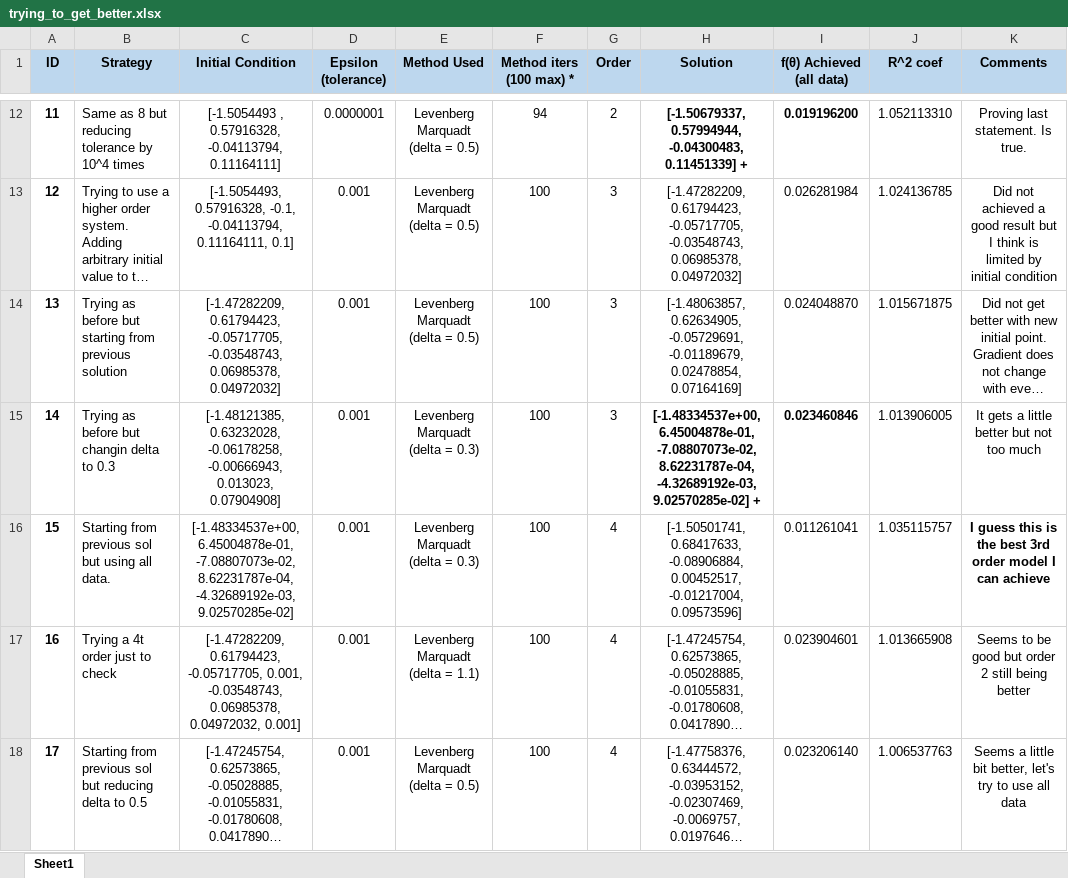
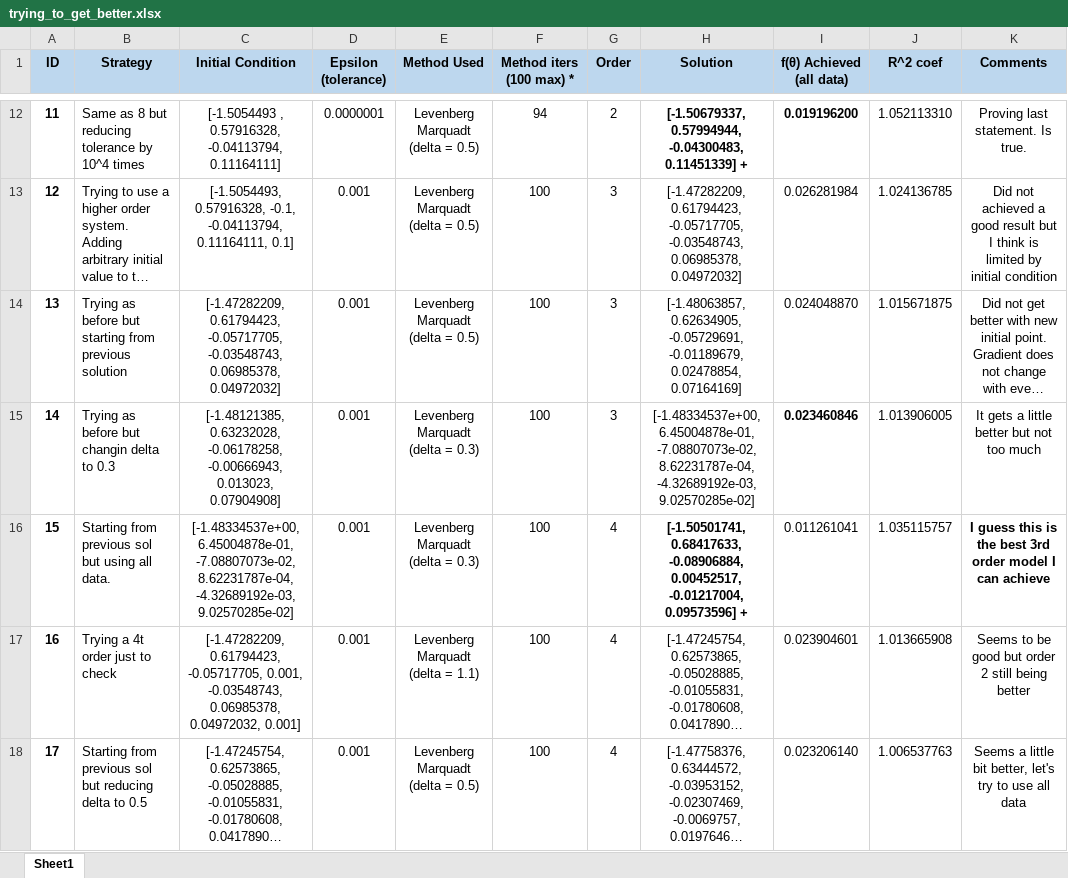
Before and after one commit to AlexMantilla1/programmin_opt_methods, an Excel workbook: modeling_system/trying_to_get_better.xlsx, sheet Sheet1, drawn as a sheet; only a part is shown, gaps mark what is left out; long unchanged cells end in …; values as stored, in another font and other column widths than the file's, no borders; charts and pictures not drawn; the diff names each change by its address in the sheet, - before the commit and + after, or states it on an @@ line.

Commit message:
Fixing highlight at xlsx file

```diff
--- a/modeling_system/trying_to_get_better.xlsx (sheet Sheet1)
+++ b/modeling_system/trying_to_get_better.xlsx (sheet Sheet1)
-H15 (Solution): …-4.32689192e-03, 9.02570285e-02] +
+H15 (Solution): …-4.32689192e-03, 9.02570285e-02]
-H15 bold: on
+H15 bold: off
-H16 (Solution): …-0.01217004, 0.09573596]
+H16 (Solution): …-0.01217004, 0.09573596] +
-H16 bold: off
+H16 bold: on
```
Also changed, not shown: 1 other file.
